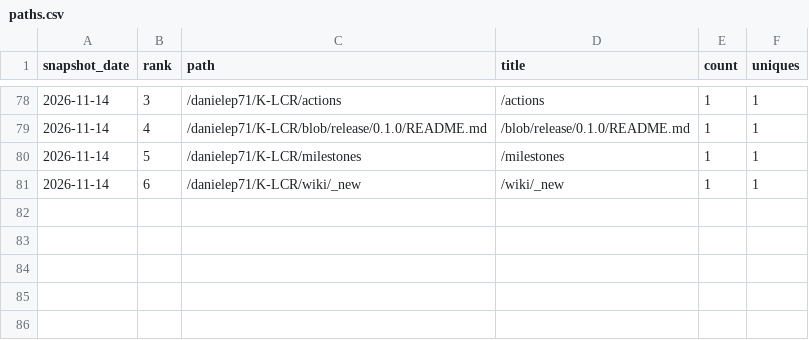
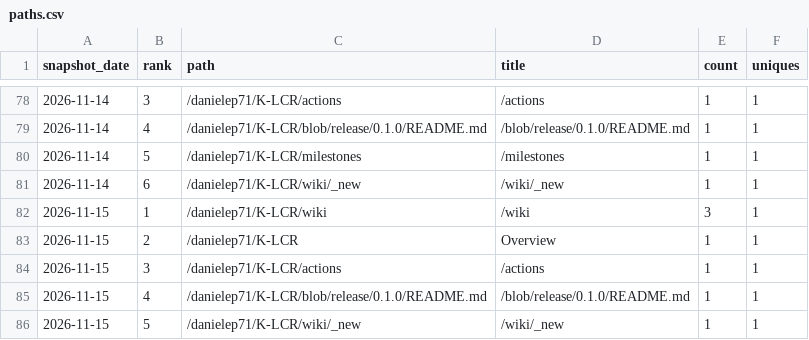
Before and after one commit to danielep71/K-LCR, a CSV file: data/paths.csv, drawn as a sheet; only a part is shown, gaps mark what is left out.

```diff
--- a/data/paths.csv
+++ b/data/paths.csv
@@ -81 +81,6 @@ snapshot_date,rank,path,title,count,uniques
 2026-11-14,6,/danielep71/K-LCR/wiki/_new,/wiki/_new,1,1
+2026-11-15,1,/danielep71/K-LCR/wiki,/wiki,3,1
+2026-11-15,2,/danielep71/K-LCR,Overview,1,1
+2026-11-15,3,/danielep71/K-LCR/actions,/actions,1,1
+2026-11-15,4,/danielep71/K-LCR/blob/release/0.1.0/README.md,/blob/release/0.1.0/README.md,1,1
+2026-11-15,5,/danielep71/K-LCR/wiki/_new,/wiki/_new,1,1
```
Also changed, not shown: data/daily.csv, data/referrers.csv, 2 other files.
